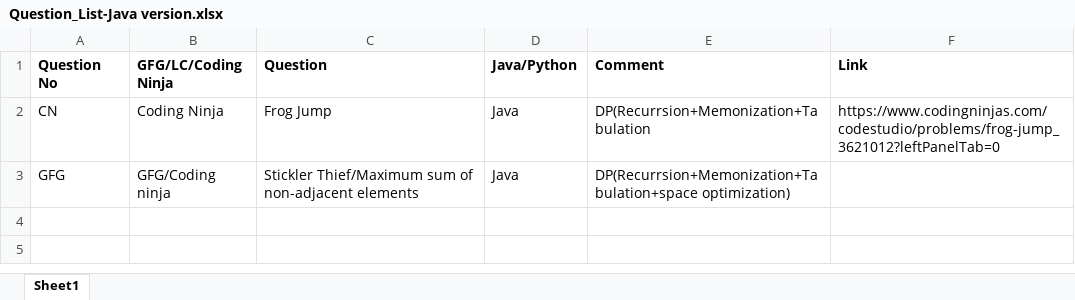
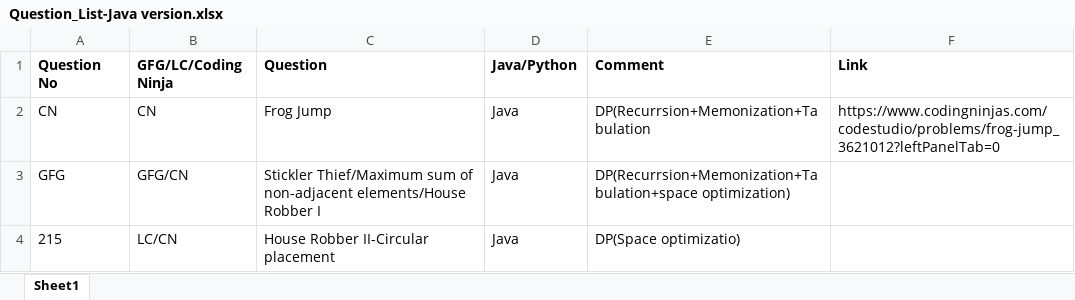
Before and after one commit to ParagNaik2021/Leetcode, an Excel workbook: Dynamic Programming/Question_List-Java version.xlsx, sheet Sheet1, drawn as a sheet; values as stored, in another font and other column widths than the file's, no borders; the diff names each change by its address in the sheet, - before the commit and + after, or states it on an @@ line.

Commit message:
213. House Robber II
213. House Robber II-space optimization approach

```diff
--- a/Dynamic Programming/Question_List-Java version.xlsx (sheet Sheet1)
+++ b/Dynamic Programming/Question_List-Java version.xlsx (sheet Sheet1)
-B2 (GFG/LC/Coding Ninja): Coding Ninja
+B2 (GFG/LC/Coding Ninja): CN
-B3 (GFG/LC/Coding Ninja): GFG/Coding ninja
+B3 (GFG/LC/Coding Ninja): GFG/CN
-C3 (Question): …of non-adjacent elements
+C3 (Question): …of non-adjacent elements/House Robber I
+row 4: 215 | LC/CN | House Robber II-Circular placement | Java | DP(Space optimizatio)
```
Also changed, not shown: 1 other file.
